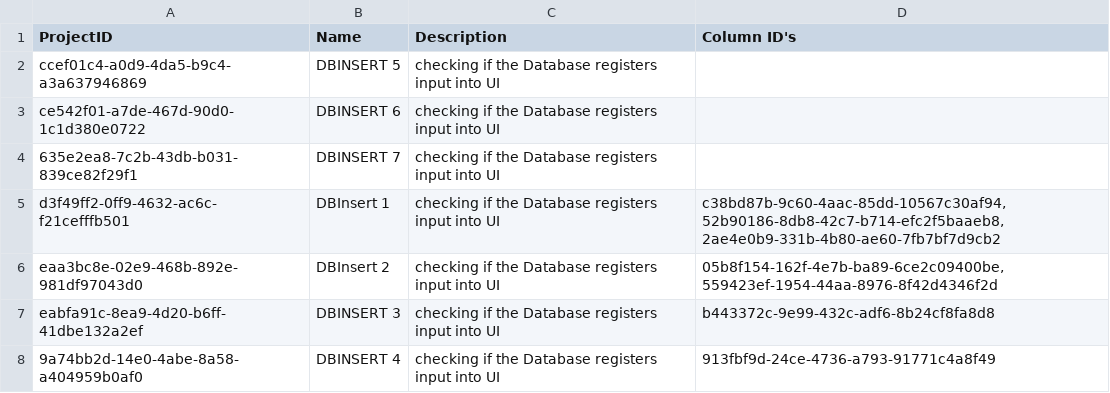
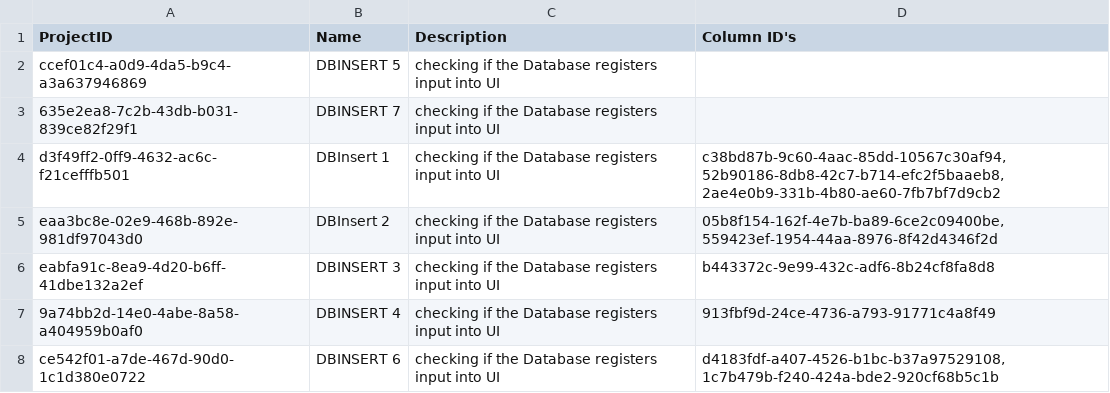
Before and after one commit to CSC207-2023Y-UofT/course-project-landscape-artists, a CSV file: src/main/java/d_frameworks_and_drivers/database_management/DatabaseFiles/Projects/Projects.csv, drawn as a sheet.

```diff
--- a/src/main/java/d_frameworks_and_drivers/database_management/DatabaseFiles/Projects/Projects.csv
+++ b/src/main/java/d_frameworks_and_drivers/database_management/DatabaseFiles/Projects/Projects.csv
@@ -2,3 +2,2 @@
 "ccef01c4-a0d9-4da5-b9c4-a3a637946869","DBINSERT 5","checking if the Database registers input into UI",""
-"ce542f01-a7de-467d-90d0-1c1d380e0722","DBINSERT 6","checking if the Database registers input into UI",""
 "635e2ea8-7c2b-43db-b031-839ce82f29f1","DBINSERT 7","checking if the Database registers input into UI",""
@@ -8 +7,2 @@
 "9a74bb2d-14e0-4abe-8a58-a404959b0af0","DBINSERT 4","checking if the Database registers input into UI","913fbf9d-24ce-4736-a793-91771c4a8f49"
+"ce542f01-a7de-467d-90d0-1c1d380e0722","DBINSERT 6","checking if the Database registers input into UI","d4183fdf-a407-4526-b1bc-b37a97529108, 1c7b479b-f240-424a-bde2-920cf68b5c1b"
```
Also changed, not shown: src/main/java/d_frameworks_and_drivers/database_management/DatabaseFiles/Columns/Columns.csv, src/main/java/d_frameworks_and_drivers/database_management/DatabaseFiles/Tasks/Tasks.csv, 8 other files.
